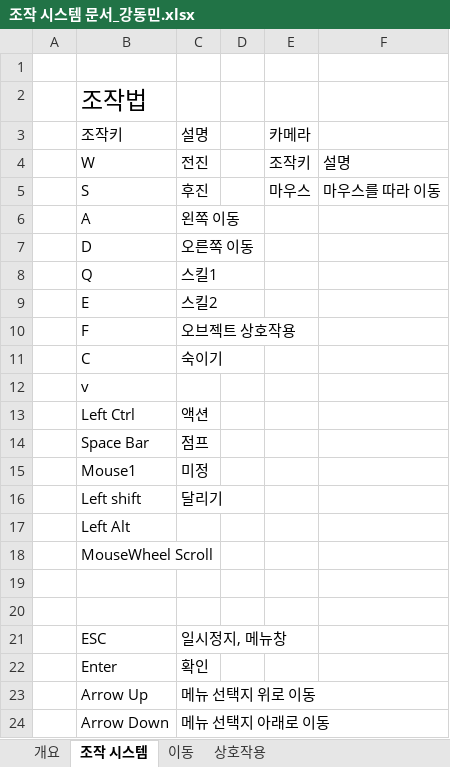
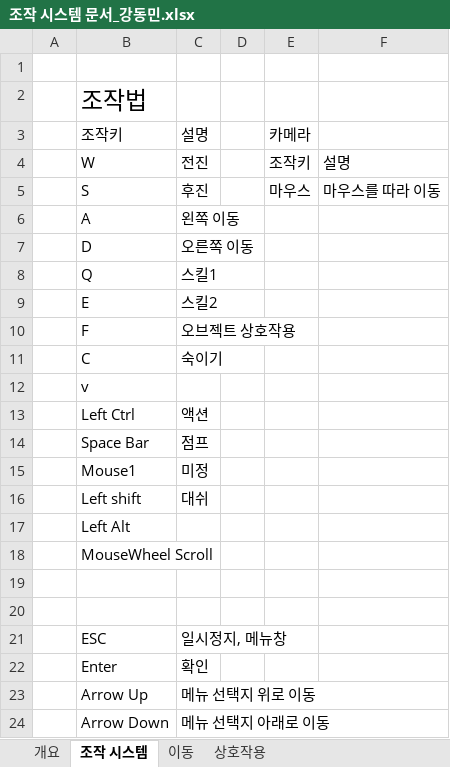
Before and after one commit to kangilgu/Gorilla-box, an Excel workbook: Document/조작 시스템 문서_강동민.xlsx, sheet 조작 시스템, drawn as a sheet; values as stored, in another font and other column widths than the file's, no borders; the diff names each change by its address in the sheet, - before the commit and + after, or states it on an @@ line.

```diff
--- a/Document/조작 시스템 문서_강동민.xlsx (sheet 조작 시스템)
+++ b/Document/조작 시스템 문서_강동민.xlsx (sheet 조작 시스템)
-C16: 달리기
+C16: 대쉬
```
Also changed, not shown: sheet 상호작용, sheet 개요, charts or pictures, Document/몬스터 시스템 문서_강동민.xlsx, Document/애니메이션 리스트.xlsx, 1 other file.
